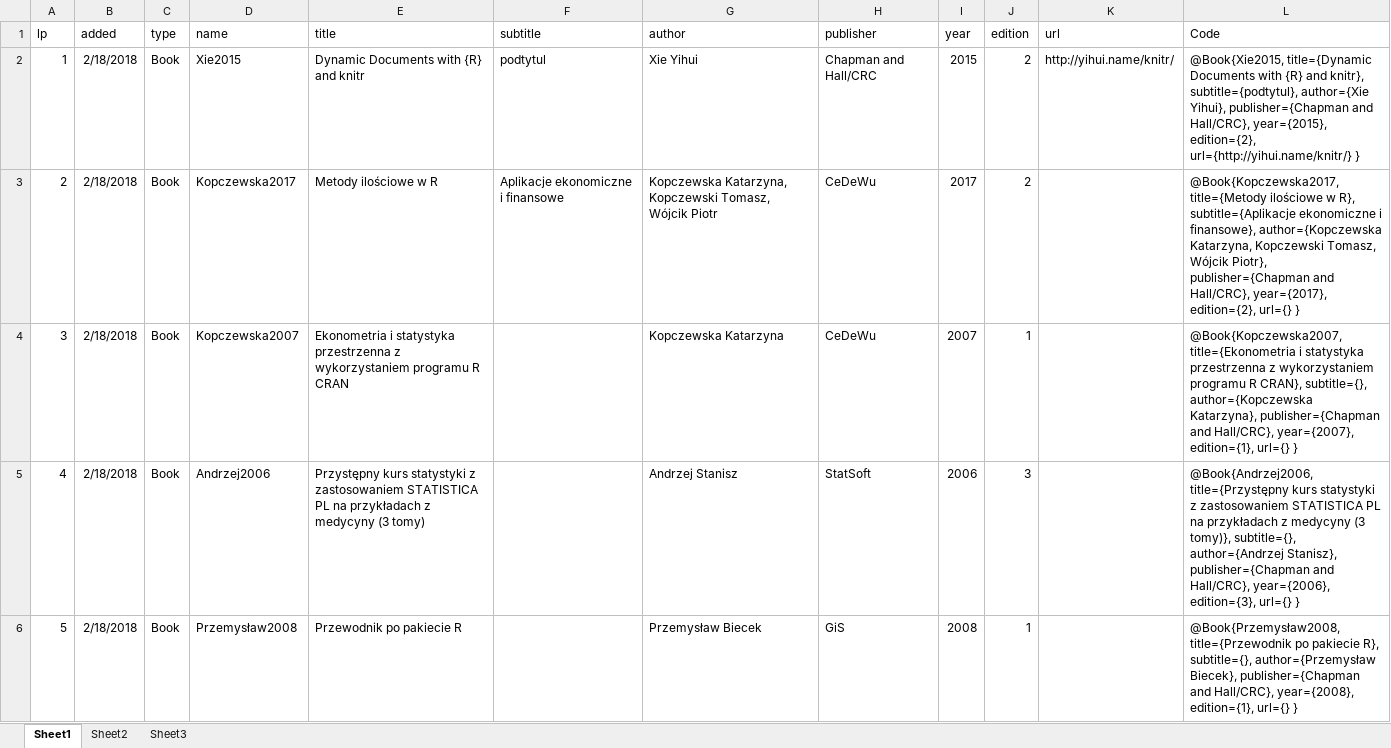
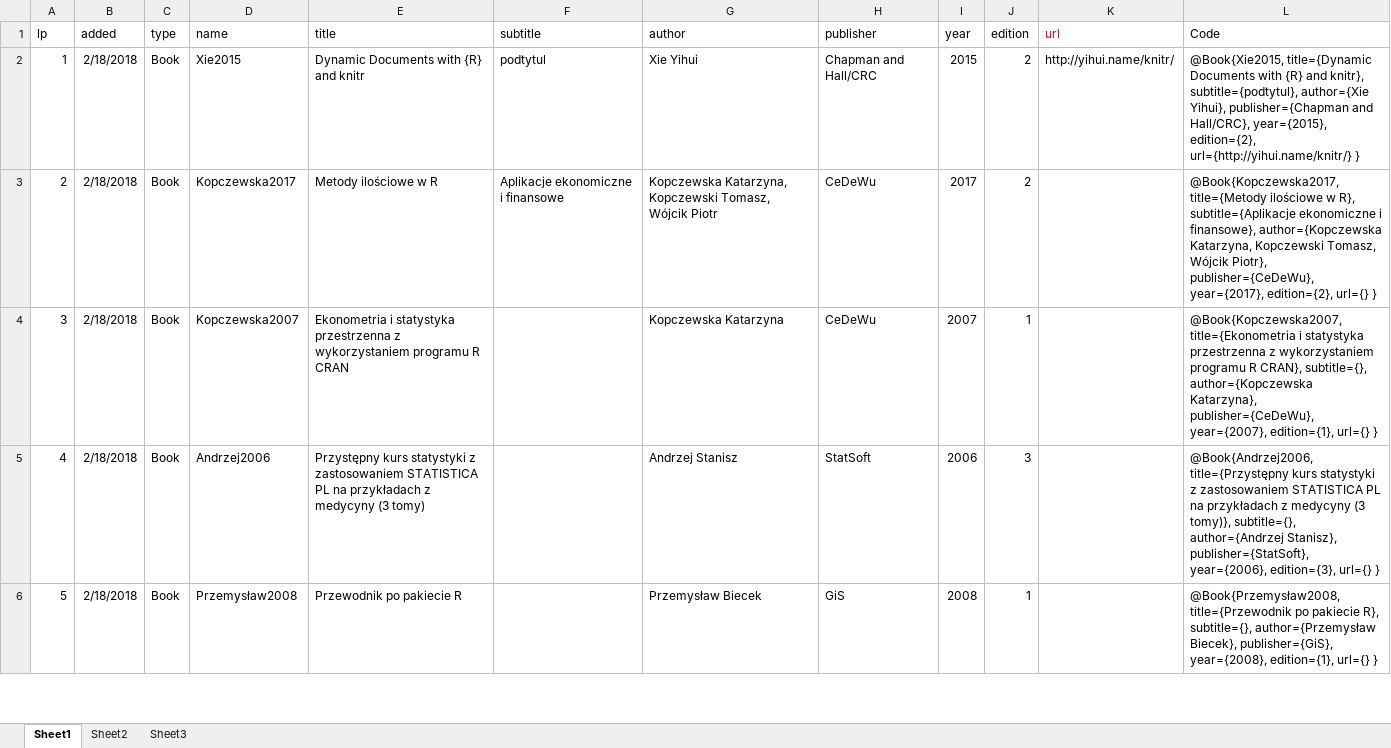
Before and after one commit to lucas9999/Data_science_book, an Excel workbook: bibliography.xlsx, sheet Sheet1, drawn as a sheet; only a part is shown; values as stored, in another font and other column widths than the file's, no borders; table styles not drawn; the diff covers the shown part only; the diff names each change by its address in the sheet, - before the commit and + after, or states it on an @@ line.

```diff
--- a/bibliography.xlsx (sheet Sheet1)
+++ b/bibliography.xlsx (sheet Sheet1)
-K1 text colour: black
+K1 text colour: #FF0000
-L3 (Code): …Wójcik Piotr}, publisher={Chapman and Hall/CRC}, year={2017}, edition={2},…
+L3 (Code): …Wójcik Piotr}, publisher={CeDeWu}, year={2017}, edition={2},…
-L4 (Code): …author={Kopczewska Katarzyna}, publisher={Chapman and Hall/CRC}, year={2007}, edition={1},…
+L4 (Code): …author={Kopczewska Katarzyna}, publisher={CeDeWu}, year={2007}, edition={1},…
-L5 (Code): …author={Andrzej Stanisz}, publisher={Chapman and Hall/CRC}, year={2006}, edition={3},…
+L5 (Code): …author={Andrzej Stanisz}, publisher={StatSoft}, year={2006}, edition={3},…
-L6 (Code): …author={Przemysław Biecek}, publisher={Chapman and Hall/CRC}, year={2008}, edition={1},…
+L6 (Code): …author={Przemysław Biecek}, publisher={GiS}, year={2008}, edition={1},…
```
Also changed, not shown: 1 added row and 3 edited cells elsewhere in this sheet, formulas that keep their value, 5 other files.
